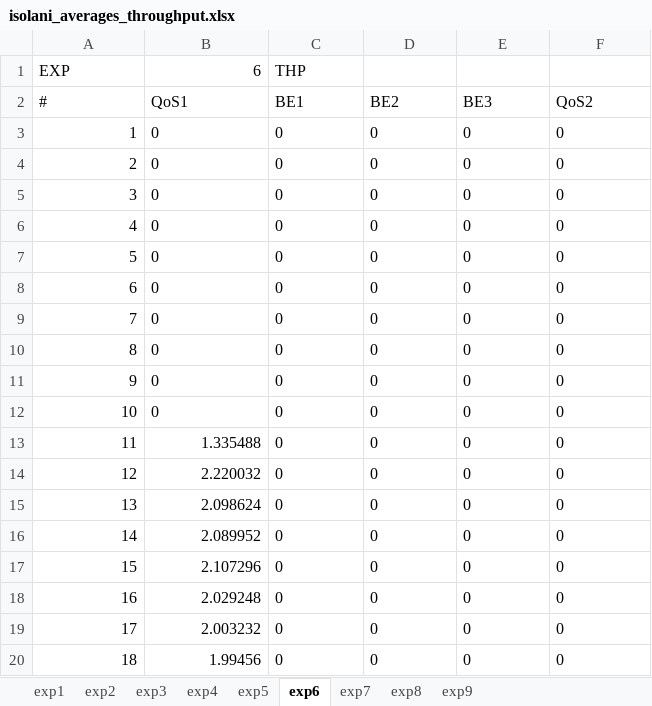
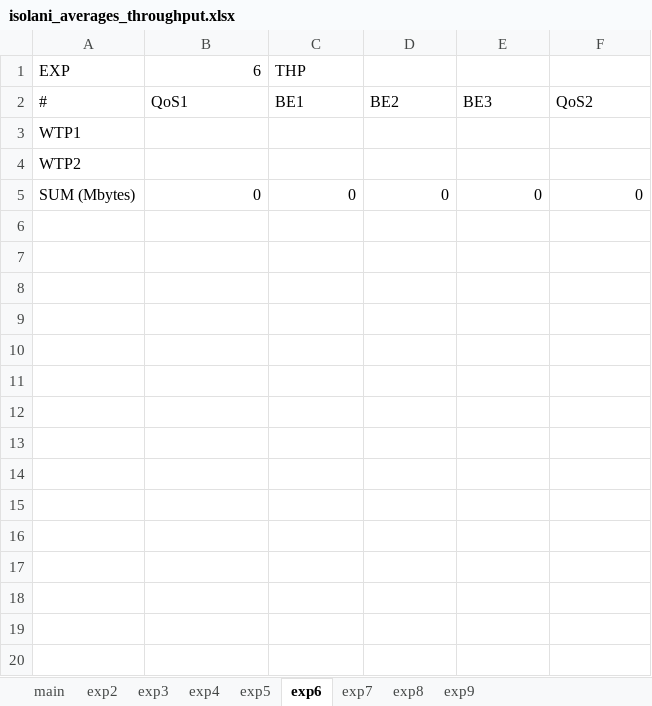
Before and after one commit to phisolani/wifi_monitoring, an Excel workbook: graphs/delay_aware_slicing/results/isolani/isolani_averages_throughput.xlsx, sheet exp6, drawn as a sheet; only a part is shown; values as stored, in another font and other column widths than the file's, no borders; removed rows and columns are numbered as before the commit, all else as after; the diff covers the shown part only; the diff names each change by its address in the sheet, - before the commit and + after, or states it on an @@ line.

```diff
--- a/graphs/delay_aware_slicing/results/isolani/isolani_averages_throughput.xlsx (sheet exp6)
+++ b/graphs/delay_aware_slicing/results/isolani/isolani_averages_throughput.xlsx (sheet exp6)
-sheet tab: exp1
+sheet tab: main
-row 3: 1 | 0 | 0 | 0 | 0 | 0
-row 4: 2 | 0 | 0 | 0 | 0 | 0
-row 5: 3 | 0 | 0 | 0 | 0 | 0
-row 6: 4 | 0 | 0 | 0 | 0 | 0
-row 7: 5 | 0 | 0 | 0 | 0 | 0
-row 8: 6 | 0 | 0 | 0 | 0 | 0
-row 9: 7 | 0 | 0 | 0 | 0 | 0
-row 10: 8 | 0 | 0 | 0 | 0 | 0
-row 11: 9 | 0 | 0 | 0 | 0 | 0
+row 3: WTP1
+row 4: WTP2
-A5 (#): 10
+A5 (#): SUM (Mbytes)
-B5:F5 alignment: left
+B5:F5 alignment: right
-row 13: 11 | 1.335488 | 0 | 0 | 0 | 0
-row 14: 12 | 2.220032 | 0 | 0 | 0 | 0
-row 15: 13 | 2.098624 | 0 | 0 | 0 | 0
-row 16: 14 | 2.089952 | 0 | 0 | 0 | 0
-row 17: 15 | 2.107296 | 0 | 0 | 0 | 0
-row 18: 16 | 2.029248 | 0 | 0 | 0 | 0
-row 19: 17 | 2.003232 | 0 | 0 | 0 | 0
-row 20: 18 | 1.99456 | 0 | 0 | 0 | 0
```
Also changed, not shown: 285 removed rows elsewhere in this sheet, sheet main, sheet exp3, sheet exp8, sheet exp2, sheet exp9, sheet exp4, 2 more sheets, formulas that keep their value, graphs/delay_aware_slicing/results/isolani/isolani_averages_delay.xlsx, 36 other files.
